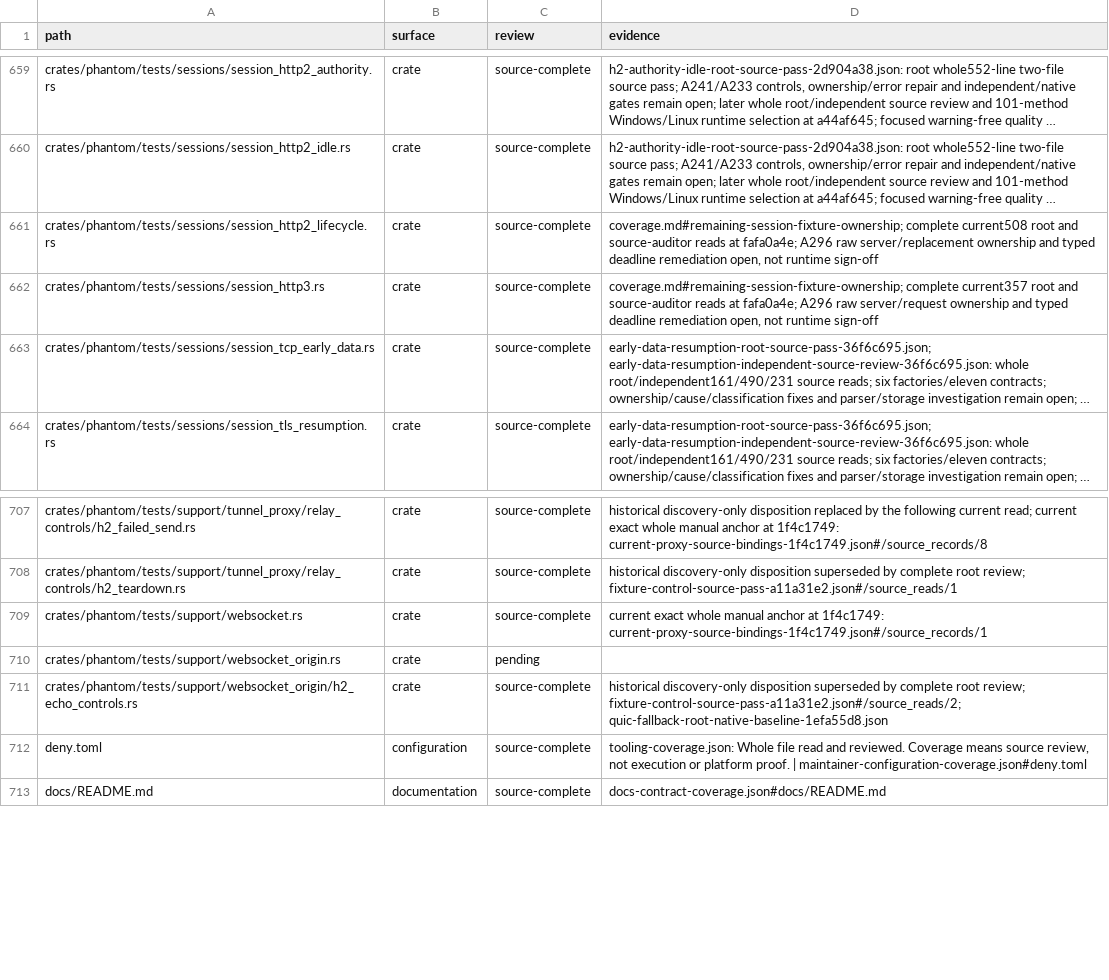
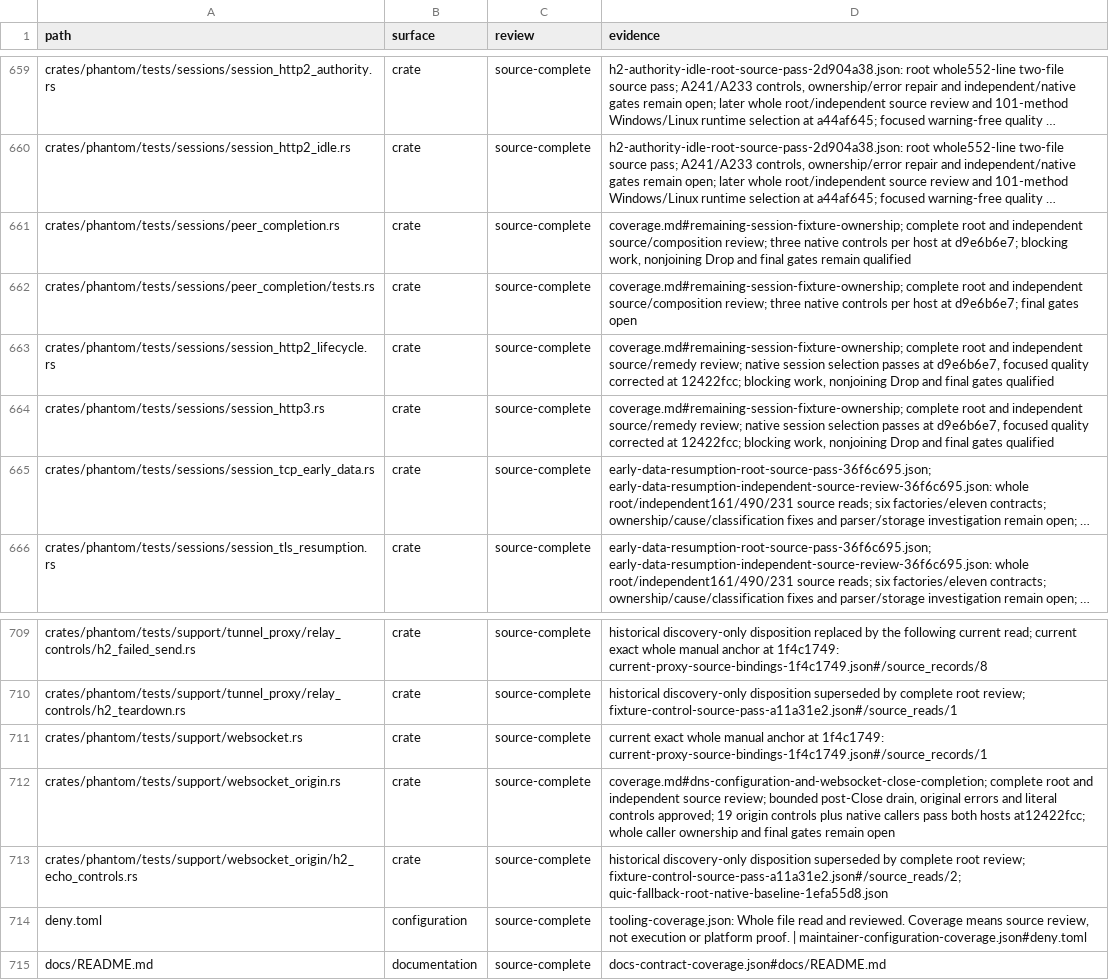
Before and after one commit to bywayhq/phantom, a TSV file: docs/internals/architecture-audit/inventory.tsv, drawn as a sheet; only a part is shown, gaps mark what is left out; long unchanged cells end in …; addresses are those after the commit; the diff names each change by its address in the sheet, - before the commit and + after, or states it on an @@ line.

Commit message:
docs(audit): record verified session and configuration repairs

```diff
--- a/docs/internals/architecture-audit/inventory.tsv
+++ b/docs/internals/architecture-audit/inventory.tsv
+row 661: crates/phantom/tests/sessions/peer_completion.rs | crate | source-complete | coverage.md#remaining-session-fixture-ownership; complete root and independent source/composition review; three native controls per host at d9e6b6e7; blocking work, nonjoining Drop and final gates remain qualified
+row 662: crates/phantom/tests/sessions/peer_completion/tests.rs | crate | source-complete | coverage.md#remaining-session-fixture-ownership; complete root and independent source/composition review; three native controls per host at d9e6b6e7; final gates open
-D663 (evidence): coverage.md#remaining-session-fixture-ownership; complete current508 root and source-auditor reads at fafa0a4e; A296 raw server/replacement ownership and typed deadline remediation open, not runtime sign-off
+D663 (evidence): coverage.md#remaining-session-fixture-ownership; complete root and independent source/remedy review; native session selection passes at d9e6b6e7, focused quality corrected at 12422fcc; blocking work, nonjoining Drop and final gates qualified
-D664 (evidence): coverage.md#remaining-session-fixture-ownership; complete current357 root and source-auditor reads at fafa0a4e; A296 raw server/request ownership and typed deadline remediation open, not runtime sign-off
+D664 (evidence): coverage.md#remaining-session-fixture-ownership; complete root and independent source/remedy review; native session selection passes at d9e6b6e7, focused quality corrected at 12422fcc; blocking work, nonjoining Drop and final gates qualified
-C712 (review): pending
+C712 (review): source-complete
-D712 (evidence): (empty)
+D712 (evidence): coverage.md#dns-configuration-and-websocket-close-completion; complete root and independent source review; bounded post-Close drain, original errors and literal controls approved; 19 origin controls plus native callers pass both hosts at12422fcc; whole caller ownership and final gates remain open
```
Also changed, not shown: 3 other files.
